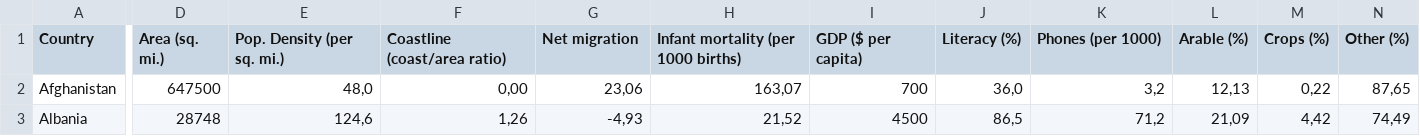
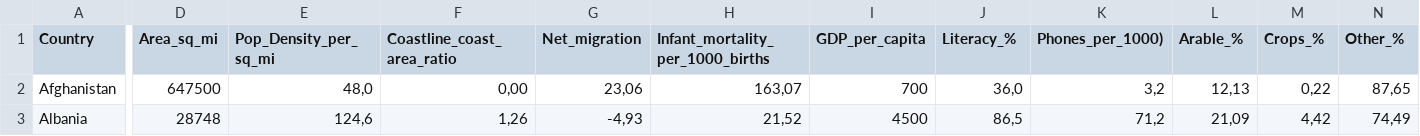
Before and after one commit to tatianaper/sarcasam, a CSV file: countries_of_the_world.csv, drawn as a sheet; only a part is shown, gaps mark what is left out; the diff names each change by its address in the sheet, - before the commit and + after, or states it on an @@ line.

Commit message:
Update countries_of_the_world.csv

```diff
--- a/countries_of_the_world.csv
+++ b/countries_of_the_world.csv
-D1: Area (sq. mi.)
+D1: Area_sq_mi
-E1: Pop. Density (per sq. mi.)
+E1: Pop_Density_per_sq_mi
-F1: Coastline (coast/area ratio)
+F1: Coastline_coast_area_ratio
-G1: Net migration
+G1: Net_migration
-H1: Infant mortality (per 1000 births)
+H1: Infant_mortality_per_1000_births
-I1: GDP ($ per capita)
+I1: GDP_per_capita
-J1: Literacy (%)
+J1: Literacy_%
-K1: Phones (per 1000)
+K1: Phones_per_1000)
-L1: Arable (%)
+L1: Arable_%
-M1: Crops (%)
+M1: Crops_%
-N1: Other (%)
+N1: Other_%
```
